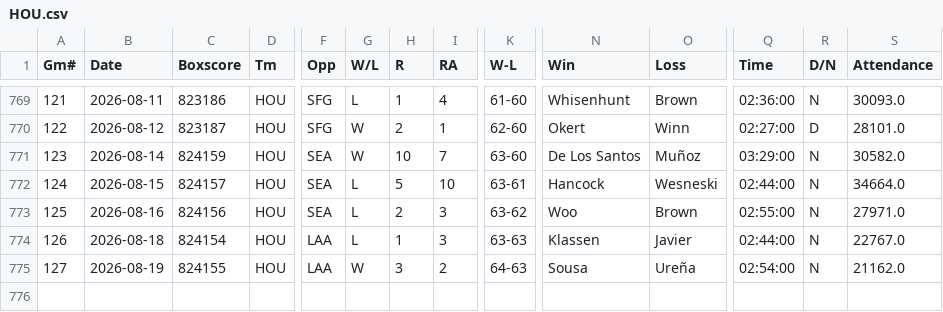
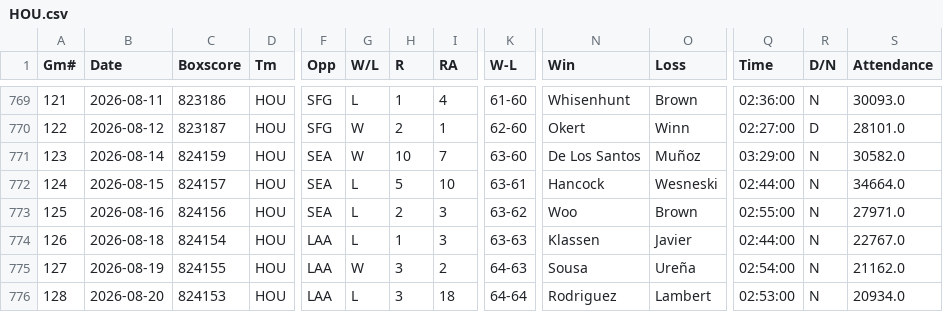
Before and after one commit to ironmanics/mlb-data, a CSV file: data/gamelogs/HOU.csv, drawn as a sheet; only a part is shown, gaps mark what is left out; rows hold the shown columns only; the diff names each change by its address in the sheet, - before the commit and + after, or states it on an @@ line.

Commit message:
Add 1 game(s) for HOU — 2026-08-21

```diff
--- a/data/gamelogs/HOU.csv
+++ b/data/gamelogs/HOU.csv
+row 776: 128 | 2026-08-20 | 824153 | HOU | LAA | L | 3 | 18 | 64-64 | Rodriguez | Lambert | 02:53:00 | N | 20934.0
```
